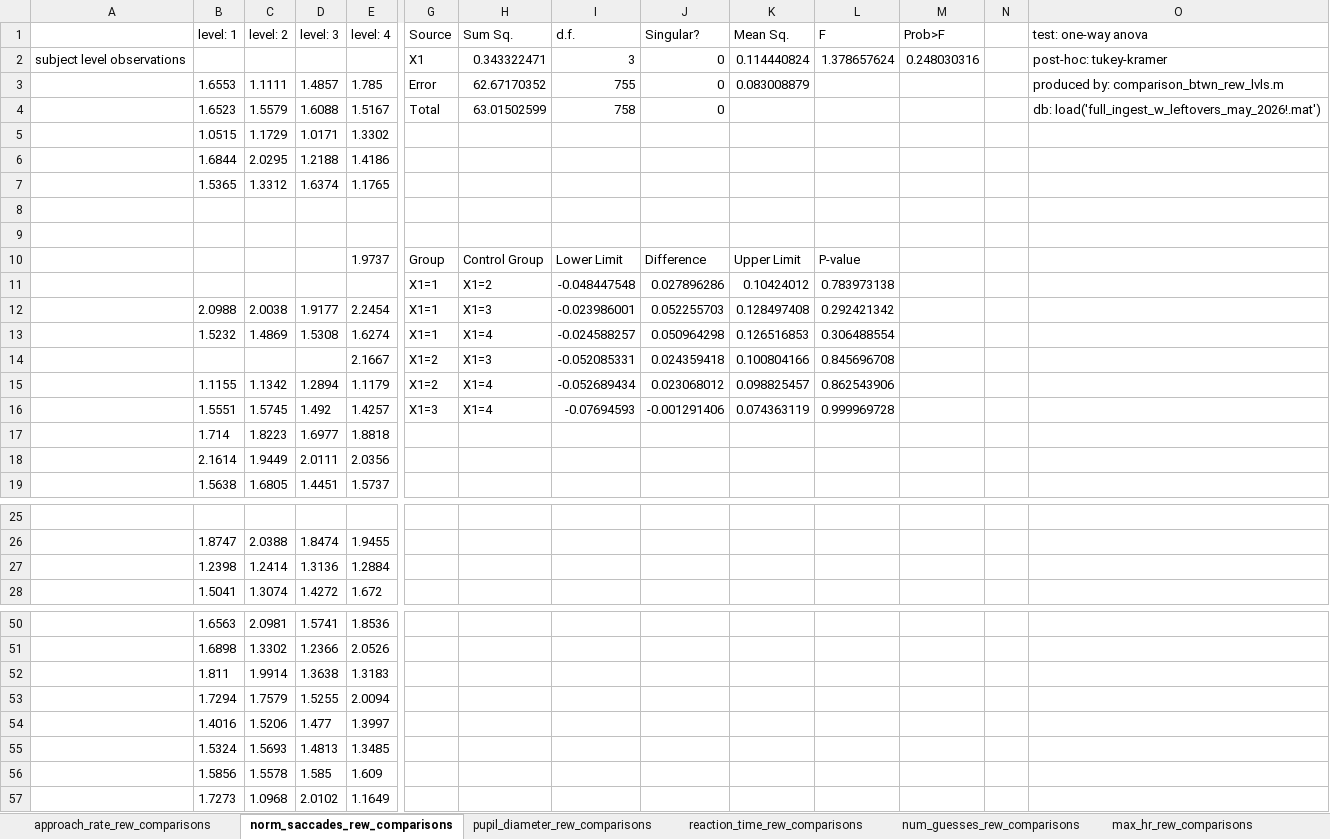
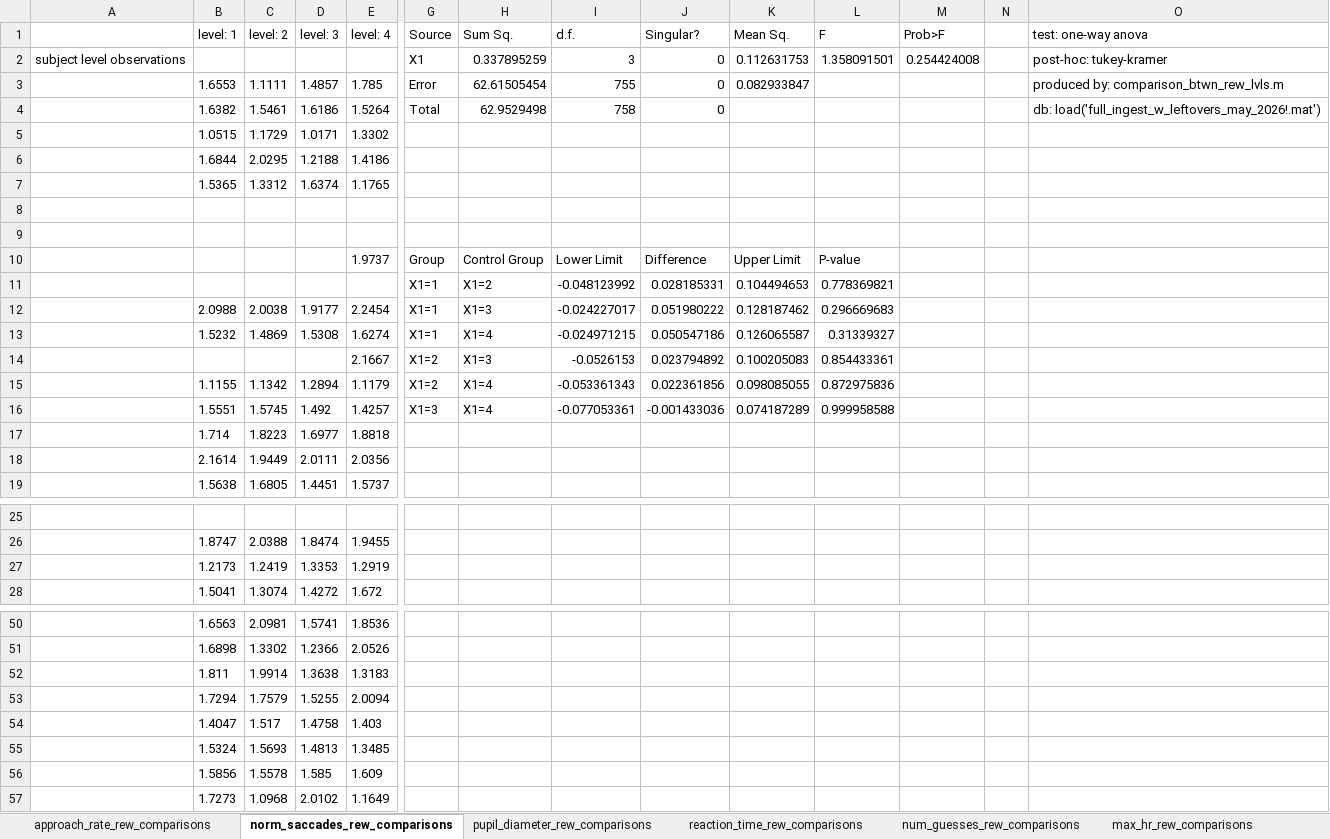
Before and after one commit to lrakocev/human_dm, an Excel workbook: final_run_2026/all_subj_methods_anova/rew_lvl_comparisons.xlsx, sheet norm_saccades_rew_comparisons, drawn as a sheet; only a part is shown, gaps mark what is left out; values as stored, in another font and other column widths than the file's, no borders; removed rows and columns are numbered as before the commit, all else as after; rows hold the shown columns only; the diff covers the shown part only; the diff names each change by its address in the sheet, - before the commit and + after, or states it on an @@ line.

```diff
--- a/final_run_2026/all_subj_methods_anova/rew_lvl_comparisons.xlsx (sheet norm_saccades_rew_comparisons)
+++ b/final_run_2026/all_subj_methods_anova/rew_lvl_comparisons.xlsx (sheet norm_saccades_rew_comparisons)
-H2 (Sum Sq.): 0.343322471
+H2 (Sum Sq.): 0.337895259
-K2 (Mean Sq.): 0.114440824
+K2 (Mean Sq.): 0.112631753
-L2 (F): 1.378657624
+L2 (F): 1.358091501
-M2 (Prob>F): 0.248030316
+M2 (Prob>F): 0.254424008
-H3 (Sum Sq.): 62.67170352
+H3 (Sum Sq.): 62.61505454
-K3 (Mean Sq.): 0.083008879
+K3 (Mean Sq.): 0.082933847
-row 4:  | 1.6523 | 1.5579 | 1.6088 | 1.5167 | Total | 63.01502599 | 758 | 0 |  |  |  |  | db: load('full_ingest_w_leftovers_may_2026!.mat')
+row 4:  | 1.6382 | 1.5461 | 1.6186 | 1.5264 | Total | 62.9529498 | 758 | 0 |  |  |  |  | db: load('full_ingest_w_leftovers_may_2026!.mat')
-row 11:  |  |  |  |  | X1=1 | X1=2 | -0.048447548 | 0.027896286 | 0.10424012 | 0.783973138
+row 11:  |  |  |  |  | X1=1 | X1=2 | -0.048123992 | 0.028185331 | 0.104494653 | 0.778369821
-I12 (d.f.): -0.023986001
+I12 (d.f.): -0.024227017
-J12 (Singular?): 0.052255703
+J12 (Singular?): 0.051980222
-K12 (Mean Sq.): 0.128497408
+K12 (Mean Sq.): 0.128187462
-L12 (F): 0.292421342
+L12 (F): 0.296669683
-I13 (d.f.): -0.024588257
+I13 (d.f.): -0.024971215
-J13 (Singular?): 0.050964298
+J13 (Singular?): 0.050547186
-K13 (Mean Sq.): 0.126516853
+K13 (Mean Sq.): 0.126065587
-L13 (F): 0.306488554
+L13 (F): 0.31339327
-row 14:  |  |  |  | 2.1667 | X1=2 | X1=3 | -0.052085331 | 0.024359418 | 0.100804166 | 0.845696708
+row 14:  |  |  |  | 2.1667 | X1=2 | X1=3 | -0.0526153 | 0.023794892 | 0.100205083 | 0.854433361
-I15 (d.f.): -0.052689434
+I15 (d.f.): -0.053361343
-J15 (Singular?): 0.023068012
+J15 (Singular?): 0.022361856
-K15 (Mean Sq.): 0.098825457
+K15 (Mean Sq.): 0.098085055
-L15 (F): 0.862543906
+L15 (F): 0.872975836
-I16 (d.f.): -0.07694593
+I16 (d.f.): -0.077053361
-J16 (Singular?): -0.001291406
+J16 (Singular?): -0.001433036
-K16 (Mean Sq.): 0.074363119
+K16 (Mean Sq.): 0.074187289
-L16 (F): 0.999969728
+L16 (F): 0.999958588
-row 27:  | 1.2398 | 1.2414 | 1.3136 | 1.2884
+row 27:  | 1.2173 | 1.2419 | 1.3353 | 1.2919
-row 54:  | 1.4016 | 1.5206 | 1.477 | 1.3997
+row 54:  | 1.4047 | 1.517 | 1.4758 | 1.403
```
Also changed, not shown: 5 added rows and 5 removed rows elsewhere in this sheet, sheet pupil_diameter_rew_comparisons, sheet num_guesses_rew_comparisons, sheet reaction_time_rew_comparisons, sheet approach_rate_rew_comparisons, final_run_2026/all_subj_methods_anova/cost_lvl_comparisons.xlsx, 34 other files.
